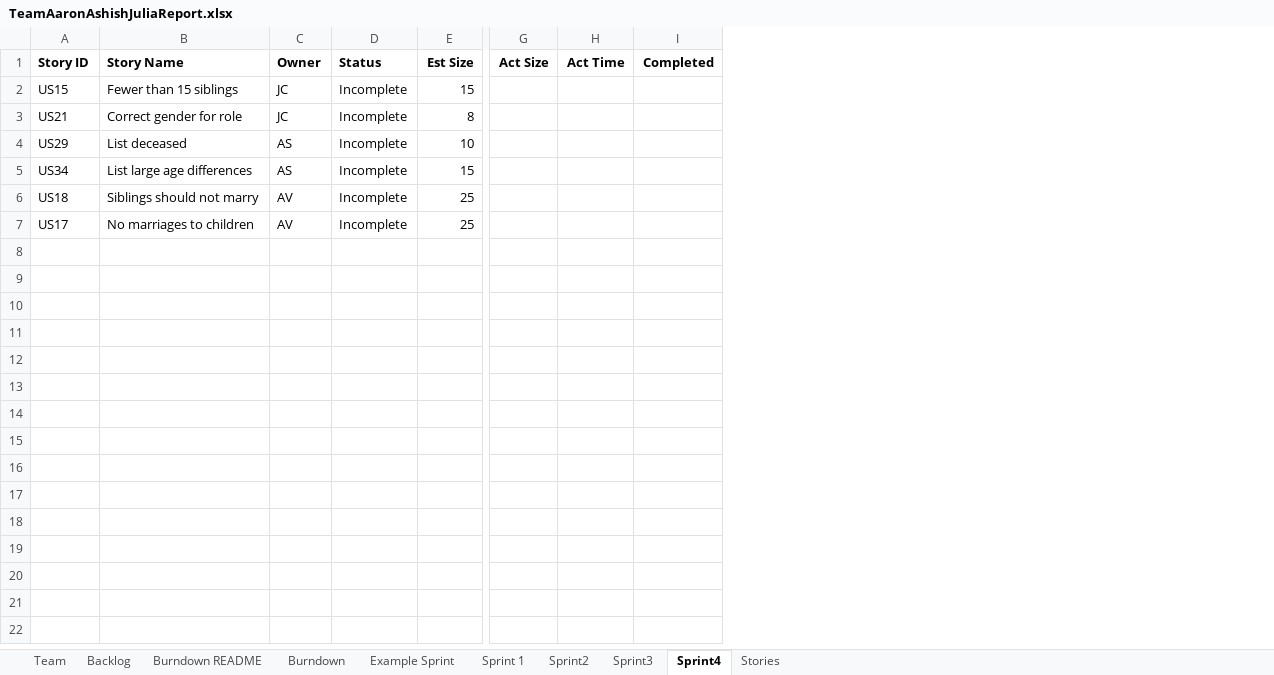
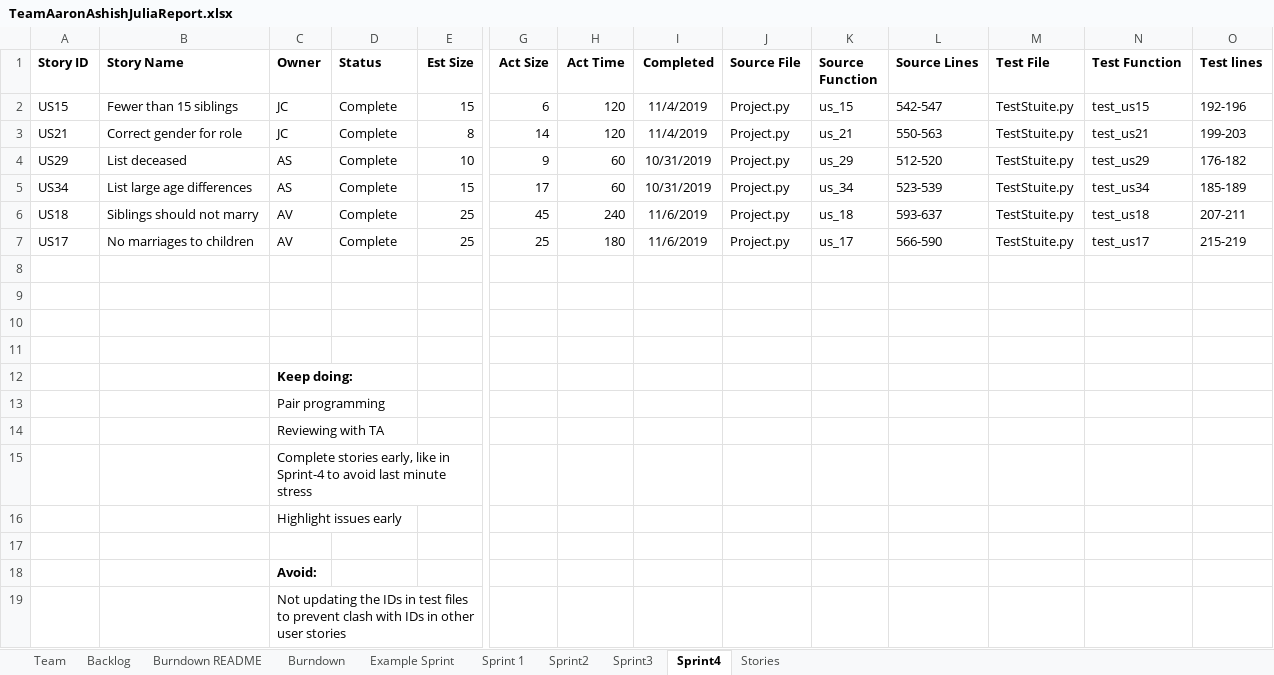
Before and after one commit to ashish-python/SSW-555, an Excel workbook: TeamAaronAshishJuliaReport.xlsx, sheet Sprint4, drawn as a sheet; only a part is shown, gaps mark what is left out; values as stored, in another font and other column widths than the file's, no borders; rows hold the shown columns only; the diff names each change by its address in the sheet, - before the commit and + after, or states it on an @@ line.

Commit message:
Team report - Sprint 4

```diff
--- a/TeamAaronAshishJuliaReport.xlsx (sheet Sprint4)
+++ b/TeamAaronAshishJuliaReport.xlsx (sheet Sprint4)
+column J (Source File), rows 2-7: all Project.py
+column K (Source Function), rows 2-7: us_15 | us_21 | us_29 | us_34 | us_18 | us_17
+column L (Source Lines), rows 2-7: 542-547 | 550-563 | 512-520 | 523-539 | 593-637 | 566-590
+column M (Test File), rows 2-7: all TestStuite.py
+column N (Test Function), rows 2-7: test_us15 | test_us21 | test_us29 | test_us34 | test_us18 | test_us17
+column O (Test lines), rows 2-7: 192-196 | 199-203 | 176-182 | 185-189 | 207-211 | 215-219
-D2:D7 (Status): Incomplete
+D2:D7 (Status): Complete
-G2 (Act Size): (empty)
+G2 (Act Size): 6
-H2:H3 (Act Time): (empty)
+H2:H3 (Act Time): 120
-I2:I3 (Completed): (empty)
+I2:I3 (Completed): 11/4/2019
-G3 (Act Size): (empty)
+G3 (Act Size): 14
-G4 (Act Size): (empty)
+G4 (Act Size): 9
-H4:H5 (Act Time): (empty)
+H4:H5 (Act Time): 60
-I4:I5 (Completed): (empty)
+I4:I5 (Completed): 10/31/2019
-G5 (Act Size): (empty)
+G5 (Act Size): 17
-G6 (Act Size): (empty)
+G6 (Act Size): 45
-H6 (Act Time): (empty)
+H6 (Act Time): 240
-I6:I7 (Completed): (empty)
+I6:I7 (Completed): 11/6/2019
-G7 (Act Size): (empty)
+G7 (Act Size): 25
-H7 (Act Time): (empty)
+H7 (Act Time): 180
+row 8: (empty)
+row 9: (empty)
+row 10: (empty)
+row 11: (empty)
+row 12:  |  | Keep doing:
+row 13:  |  | Pair programming
+row 14:  |  | Reviewing with TA
+row 15:  |  | Complete stories early, like in Sprint-4 to avoid last minute stress
+row 16:  |  | Highlight issues early
+row 17: (empty)
+row 18:  |  | Avoid:
+row 19:  |  | Not updating the IDs in test files to prevent clash with IDs in other user stories
```
Also changed, not shown: sheet Backlog, sheet Burndown, charts or pictures.
